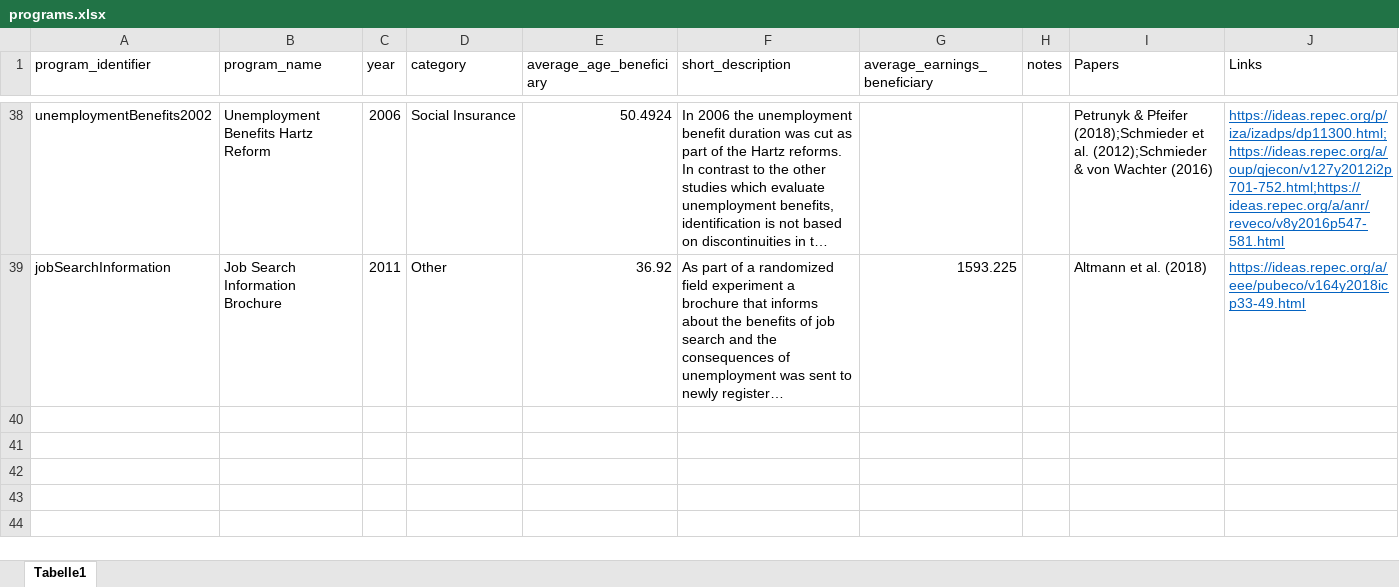
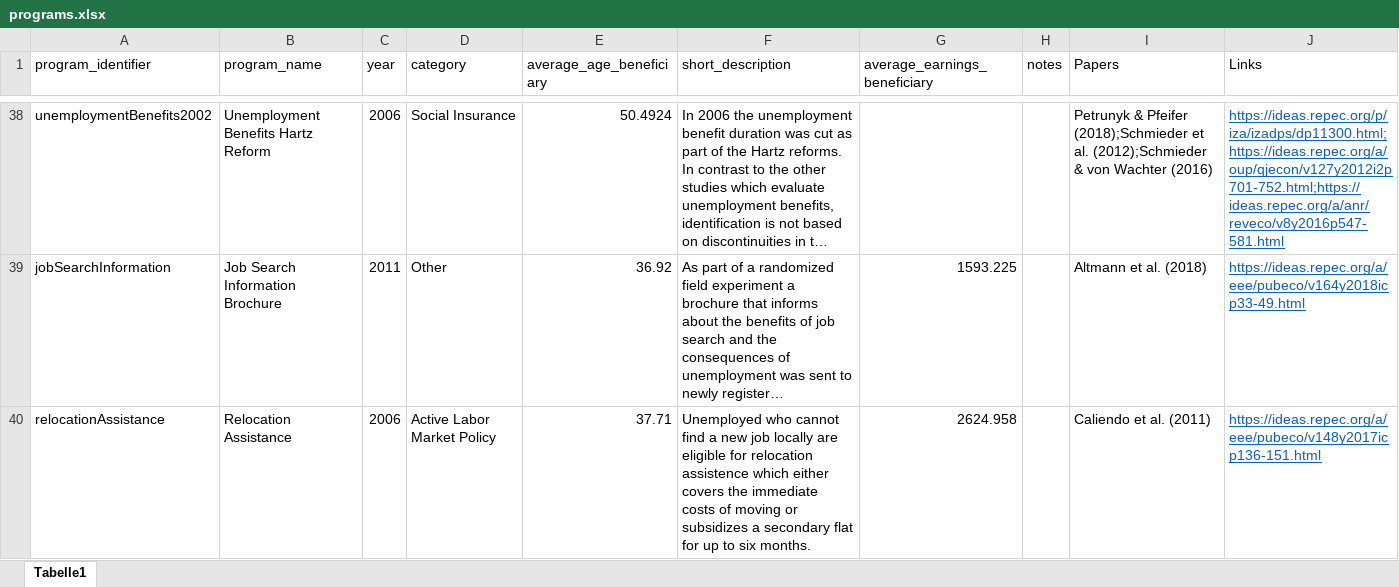
Before and after one commit to sbischl/mvpfDE, an Excel workbook: programs.xlsx, sheet Tabelle1, drawn as a sheet; only a part is shown, gaps mark what is left out; long unchanged cells end in …; values as stored, in another font and other column widths than the file's, no borders; the diff names each change by its address in the sheet, - before the commit and + after, or states it on an @@ line.

```diff
--- a/programs.xlsx (sheet Tabelle1)
+++ b/programs.xlsx (sheet Tabelle1)
+row 40: relocationAssistance | Relocation Assistance | 2006 | Active Labor Market Policy | 37.71 | Unemployed who cannot find a new job locally are eligible for relocation assistence which either covers the immediate costs of moving or subsidizes a secondary flat for up to six months. | 2624.958 |  | Caliendo et al. (2011) | https://ideas.repec.org/a/eee/pubeco/v148y2017icp136-151.html
```
Also changed, not shown: estimates/jobSearchInformation.xlsx, 3 other files.
